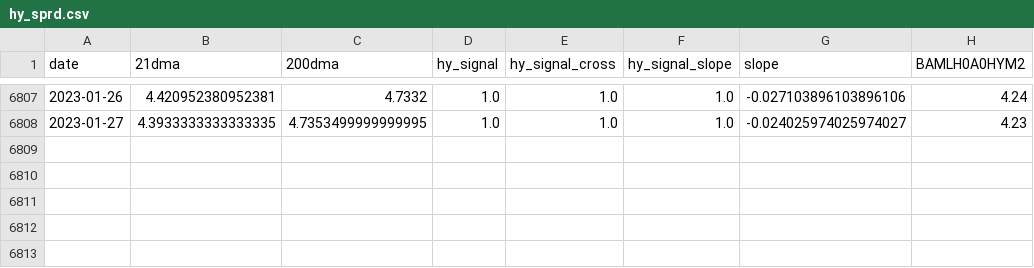
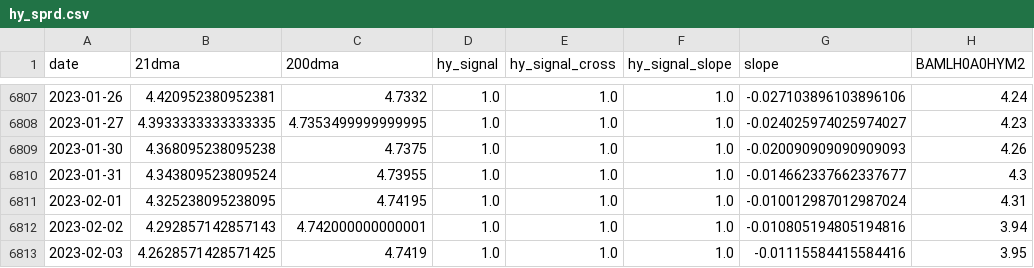
Before and after one commit to zhenik70/qrio, a CSV file: data/hy_sprd.csv, drawn as a sheet; only a part is shown, gaps mark what is left out.

Commit message:
the file has been updated 2023-02-06

```diff
--- a/data/hy_sprd.csv
+++ b/data/hy_sprd.csv
@@ -6808 +6808,6 @@ date,21dma,200dma,hy_signal,hy_signal_cross,hy_signal_slope,slope,BAMLH0A0HYM2
 2023-01-27,4.3933333333333335,4.7353499999999995,1.0,1.0,1.0,-0.024025974025974027,4.23
+2023-01-30,4.368095238095238,4.7375,1.0,1.0,1.0,-0.020090909090909093,4.26
+2023-01-31,4.343809523809524,4.73955,1.0,1.0,1.0,-0.014662337662337677,4.3
+2023-02-01,4.325238095238095,4.74195,1.0,1.0,1.0,-0.010012987012987024,4.31
+2023-02-02,4.292857142857143,4.742000000000001,1.0,1.0,1.0,-0.010805194805194816,3.94
+2023-02-03,4.2628571428571425,4.7419,1.0,1.0,1.0,-0.01115584415584416,3.95
```
